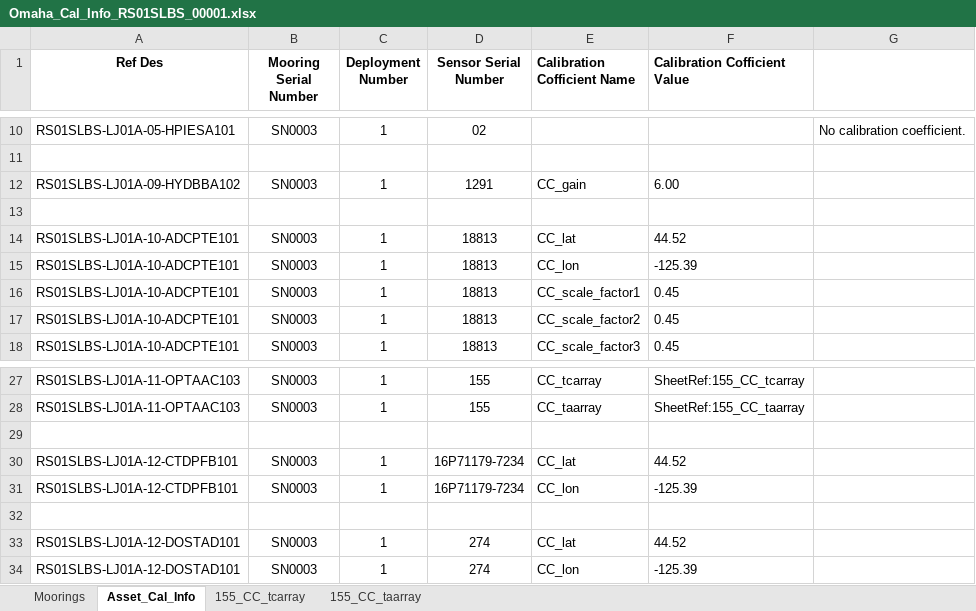
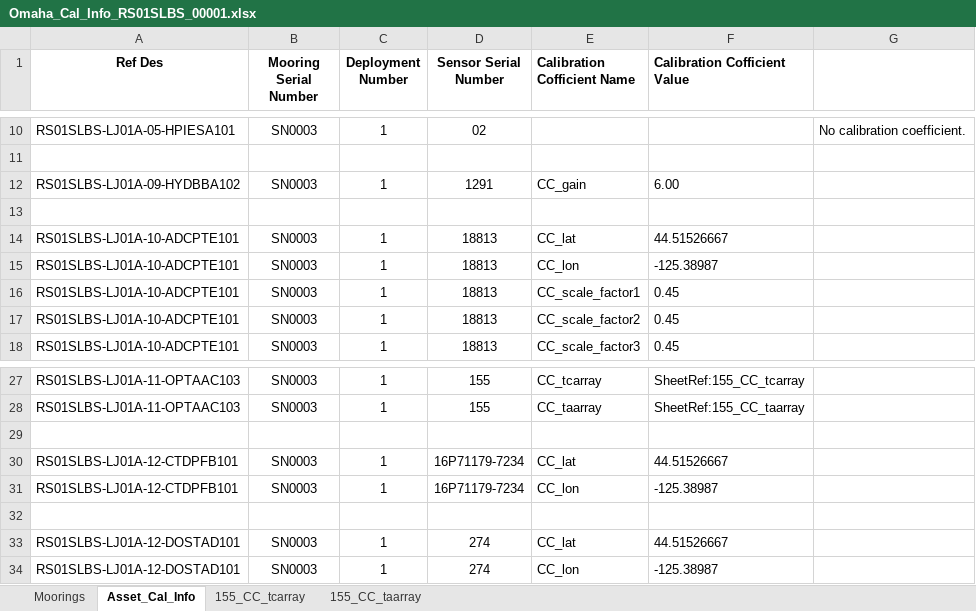
Before and after one commit to danmergens/ingestion-csvs, an Excel workbook: RS01SLBS/Omaha_Cal_Info_RS01SLBS_00001.xlsx, sheet Asset_Cal_Info, drawn as a sheet; only a part is shown, gaps mark what is left out; values as stored, in another font and other column widths than the file's, no borders; charts and pictures not drawn; the diff names each change by its address in the sheet, - before the commit and + after, or states it on an @@ line.

```diff
--- a/RS01SLBS/Omaha_Cal_Info_RS01SLBS_00001.xlsx (sheet Asset_Cal_Info)
+++ b/RS01SLBS/Omaha_Cal_Info_RS01SLBS_00001.xlsx (sheet Asset_Cal_Info)
-F14 (Calibration Cofficient Value): 44.52
+F14 (Calibration Cofficient Value): 44.51526667
-F15 (Calibration Cofficient Value): -125.39
+F15 (Calibration Cofficient Value): -125.38987
-F30 (Calibration Cofficient Value): 44.52
+F30 (Calibration Cofficient Value): 44.51526667
-F31 (Calibration Cofficient Value): -125.39
+F31 (Calibration Cofficient Value): -125.38987
-F33 (Calibration Cofficient Value): 44.52
+F33 (Calibration Cofficient Value): 44.51526667
-F34 (Calibration Cofficient Value): -125.39
+F34 (Calibration Cofficient Value): -125.38987
```
Also changed, not shown: charts or pictures, CE04OSBP/Omaha_Cal_Info_CE04OSBP_00002.xlsx, RS01SBPS/Omaha_Cal_Info_RS01SBPS_00001.xlsx, 12 other files.
